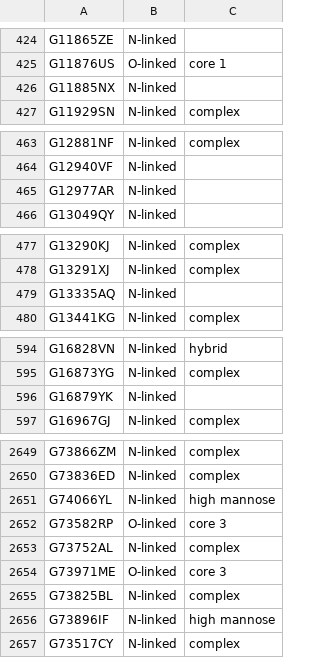
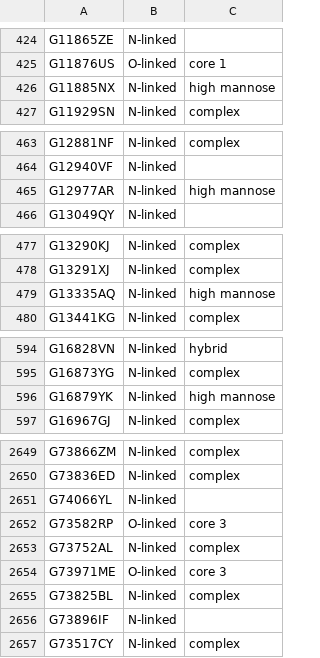
Before and after one commit to glygen-glycan-data/PyGly, a TSV file: smw/glycandata/export/classification.tsv, drawn as a sheet; only a part is shown, gaps mark what is left out; the diff covers the shown part only.

```diff
--- a/smw/glycandata/export/classification.tsv
+++ b/smw/glycandata/export/classification.tsv
@@ -425,3 +425,3 @@ G11865ZE	N-linked
 G11876US	O-linked	core 1
-G11885NX	N-linked	
+G11885NX	N-linked	high mannose
 G11929SN	N-linked	complex
@@ -464,3 +464,3 @@ G12881NF	N-linked	complex
 G12940VF	N-linked	
-G12977AR	N-linked	
+G12977AR	N-linked	high mannose
 G13049QY	N-linked	
@@ -478,3 +478,3 @@ G13290KJ	N-linked	complex
 G13291XJ	N-linked	complex
-G13335AQ	N-linked	
+G13335AQ	N-linked	high mannose
 G13441KG	N-linked	complex
@@ -595,3 +595,3 @@ G16828VN	N-linked	hybrid
 G16873YG	N-linked	complex
-G16879YK	N-linked	
+G16879YK	N-linked	high mannose
 G16967GJ	N-linked	complex
@@ -2650,3 +2650,3 @@ G73866ZM	N-linked	complex
 G73836ED	N-linked	complex
-G74066YL	N-linked	high mannose
+G74066YL	N-linked	
 G73582RP	O-linked	core 3
@@ -2655,3 +2655,3 @@ G73971ME	O-linked	core 3
 G73825BL	N-linked	complex
-G73896IF	N-linked	high mannose
+G73896IF	N-linked	
 G73517CY	N-linked	complex
```
Also changed, not shown: 74 edited cells elsewhere in this file, smw/glycandata/export/glycan_properties.tsv, 11 other files.
